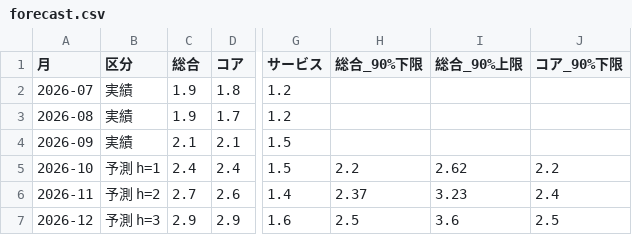
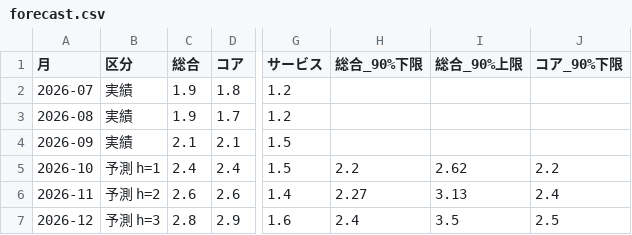
Before and after one commit to p72/jp-cpinow, a CSV file: output/forecast.csv, drawn as a sheet; only a part is shown, gaps mark what is left out; the diff names each change by its address in the sheet, - before the commit and + after, or states it on an @@ line.

```diff
--- a/output/forecast.csv
+++ b/output/forecast.csv
-C6 (総合): 2.7
+C6 (総合): 2.6
-H6 (総合_90%下限): 2.37
+H6 (総合_90%下限): 2.27
-I6 (総合_90%上限): 3.23
+I6 (総合_90%上限): 3.13
-C7 (総合): 2.9
+C7 (総合): 2.8
-H7 (総合_90%下限): 2.5
+H7 (総合_90%下限): 2.4
-I7 (総合_90%上限): 3.6
+I7 (総合_90%上限): 3.5
```
Also changed, not shown: data/news_log.csv, data/runs.csv, 8 other files.
